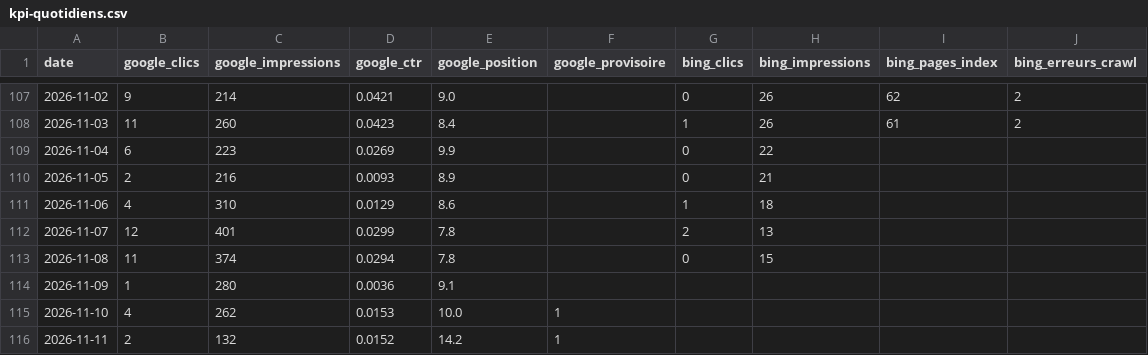
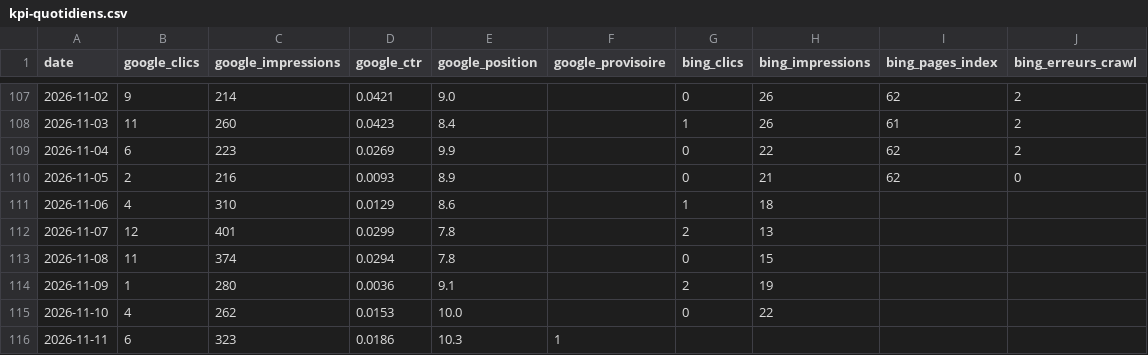
Before and after one commit to Cmssmc-code/kyran-jeu, a CSV file: _notes/seo/kpi-quotidiens.csv, drawn as a sheet; only a part is shown, gaps mark what is left out.

```diff
--- a/_notes/seo/kpi-quotidiens.csv
+++ b/_notes/seo/kpi-quotidiens.csv
@@ -108,4 +108,4 @@ date,google_clics,google_impressions,google_ctr,google_position,google_provisoir
 2026-11-03,11,260,0.0423,8.4,,1,26,61,2
-2026-11-04,6,223,0.0269,9.9,,0,22,,
-2026-11-05,2,216,0.0093,8.9,,0,21,,
+2026-11-04,6,223,0.0269,9.9,,0,22,62,2
+2026-11-05,2,216,0.0093,8.9,,0,21,62,0
 2026-11-06,4,310,0.0129,8.6,,1,18,,
@@ -113,4 +113,4 @@ date,google_clics,google_impressions,google_ctr,google_position,google_provisoir
 2026-11-08,11,374,0.0294,7.8,,0,15,,
-2026-11-09,1,280,0.0036,9.1,,,,,
-2026-11-10,4,262,0.0153,10.0,1,,,,
-2026-11-11,2,132,0.0152,14.2,1,,,,
+2026-11-09,1,280,0.0036,9.1,,2,19,,
+2026-11-10,4,262,0.0153,10.0,,0,22,,
+2026-11-11,6,323,0.0186,10.3,1,,,,
```
Also changed, not shown: _notes/seo/kpi-technique.csv, 12 other files.
